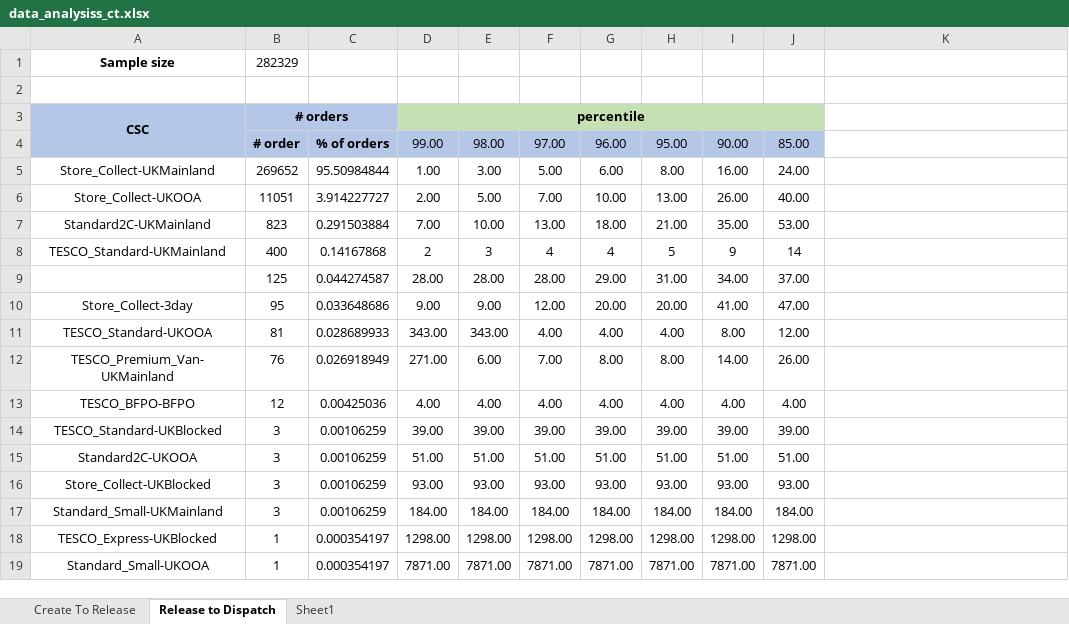
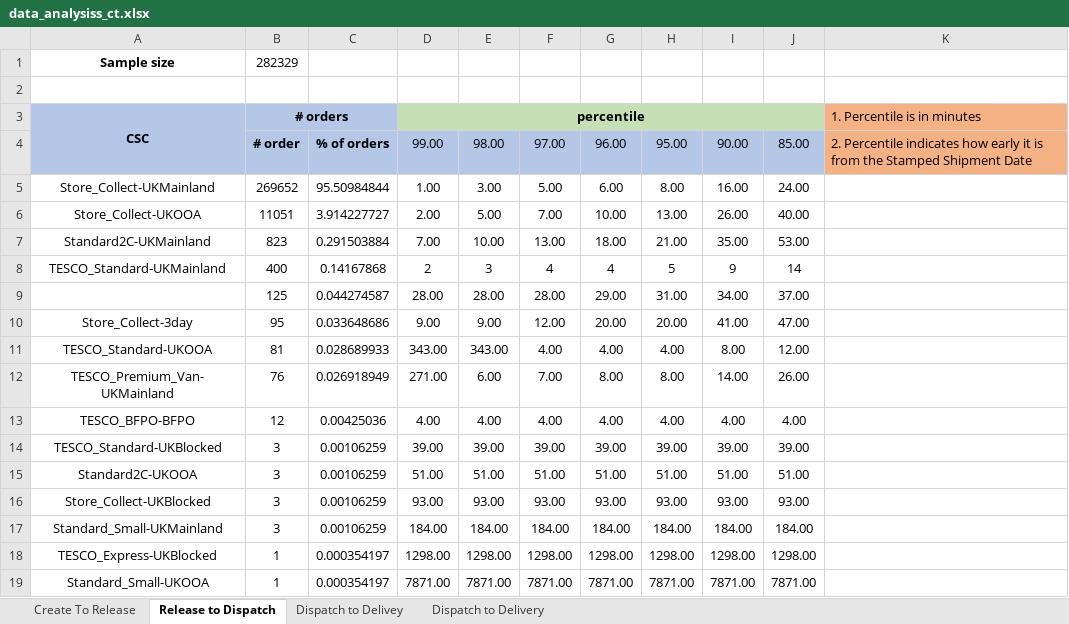
Before and after one commit to naveen497/linux_kt, an Excel workbook: python/data_analysiss_ct.xlsx, sheet Release to Dispatch, drawn as a sheet; values as stored, in another font and other column widths than the file's, no borders; charts and pictures not drawn; the diff names each change by its address in the sheet, - before the commit and + after, or states it on an @@ line.

```diff
--- a/python/data_analysiss_ct.xlsx (sheet Release to Dispatch)
+++ b/python/data_analysiss_ct.xlsx (sheet Release to Dispatch)
-sheet tab: Sheet1
+sheet tab: Dispatch to Delivey
+sheet tab: Dispatch to Delivery
-K3: (empty)
+K3: 1. Percentile is in minutes
-K3:K4 fill: none
+K3:K4 fill: #F4B183
-K4: (empty)
+K4: 2. Percentile indicates how early it is from the Stamped Shipment Date
```
Also changed, not shown: sheet Dispatch to Delivey, charts or pictures, 15 other files.
